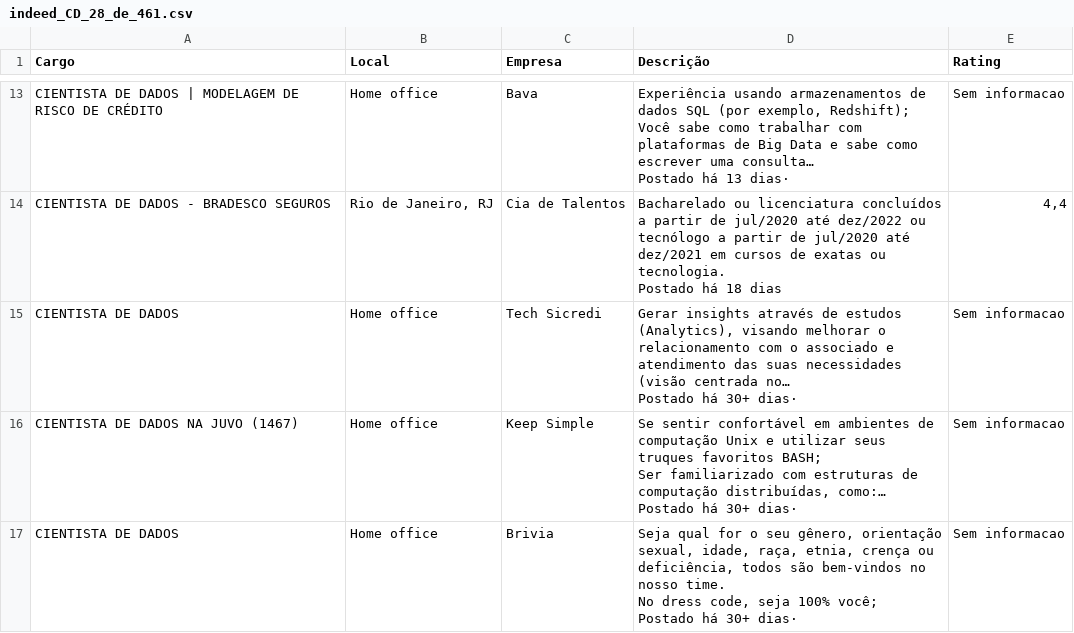
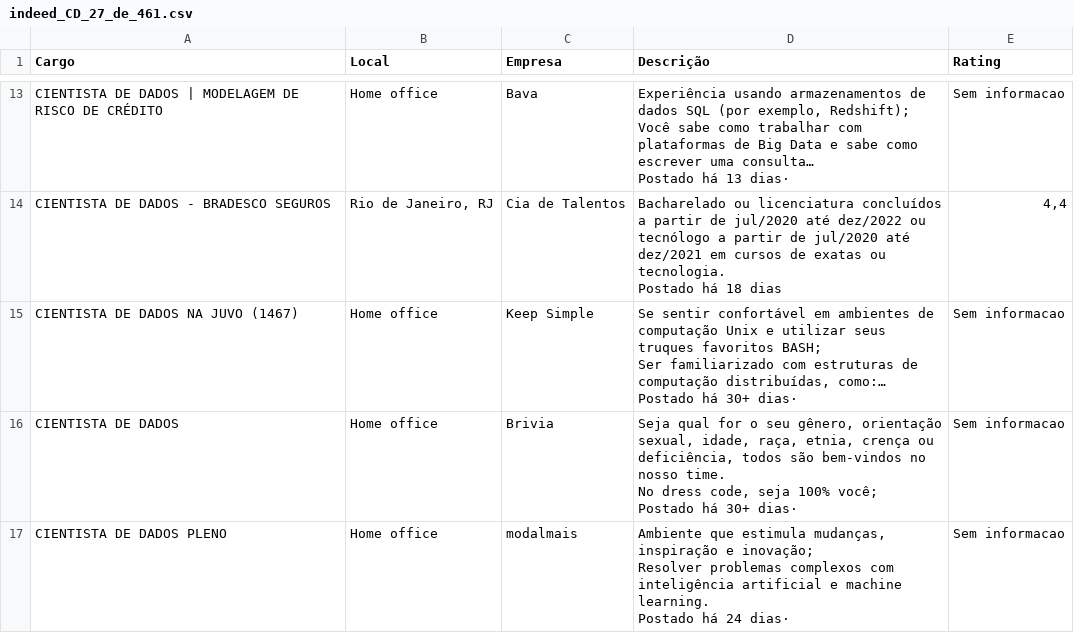
Before and after one commit to silviolima07/App-Indeed, a CSV file: CSV/indeed_CD_27_de_461.csv (was CSV/indeed_CD_28_de_461.csv), drawn as a sheet; only a part is shown, gaps mark what is left out; the shorter side is filled out with more unchanged rows; ↵ is a line break in a cell; the diff names each change by its address in the sheet, - before the commit and + after, or states it on an @@ line.

```diff
--- a/CSV/indeed_CD_28_de_461.csv
+++ b/CSV/indeed_CD_27_de_461.csv
-row 15: CIENTISTA DE DADOS | Home office | Tech Sicredi | Gerar insights através de estudos (Analytics), visando melhorar o relacionamento com o associado e atendimento das suas necessidades (visão centrada no… ↵ Postado há 30+ dias· | Sem informacao
```
Also changed, not shown: 15 other files.
